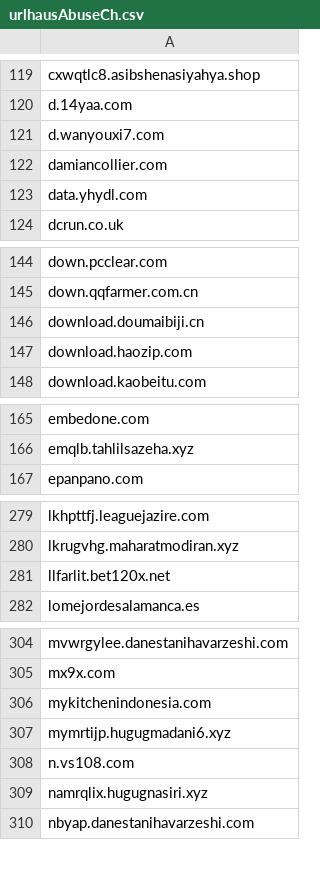
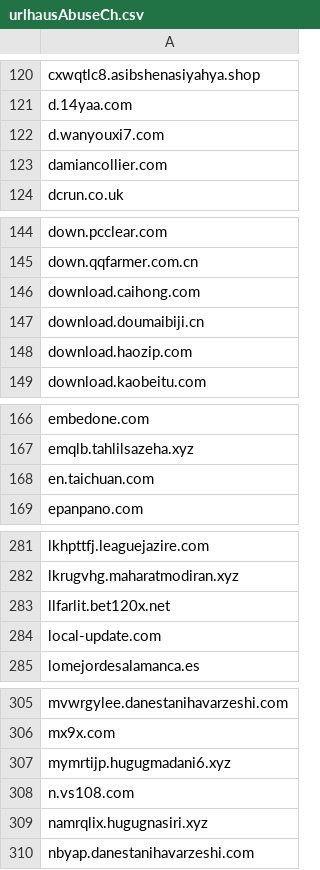
Before and after one commit to external-sources/hosts-sources, a CSV file: data/urlhausAbuseCh.csv, drawn as a sheet; only a part is shown, gaps mark what is left out; the diff covers the shown part only.

```diff
--- a/data/urlhausAbuseCh.csv
+++ b/data/urlhausAbuseCh.csv
@@ -122,3 +123,2 @@ d.wanyouxi7.com
 damiancollier.com
-data.yhydl.com
 dcrun.co.uk
@@ -145,2 +145,3 @@ down.pcclear.com
 down.qqfarmer.com.cn
+download.caihong.com
 download.doumaibiji.cn
@@ -166,2 +167,3 @@ embedone.com
 emqlb.tahlilsazeha.xyz
+en.taichuan.com
 epanpano.com
@@ -281,2 +283,3 @@ lkrugvhg.maharatmodiran.xyz
 llfarlit.bet120x.net
+local-update.com
 lomejordesalamanca.es
@@ -305,3 +306,2 @@ mvwrgylee.danestanihavarzeshi.com
 mx9x.com
-mykitchenindonesia.com
 mymrtijp.hugugmadani6.xyz
```
Also changed, not shown: 10 added rows and 5 removed rows elsewhere in this file, data/kadhosts_azet13.csv, data/someonewhocares.csv, 1 other file.
